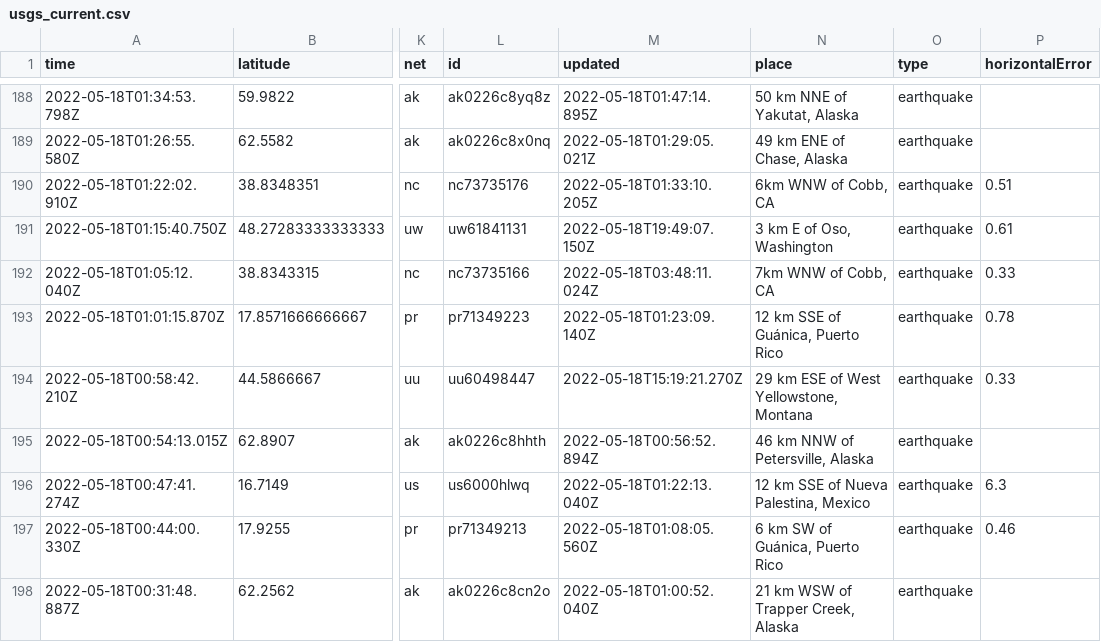
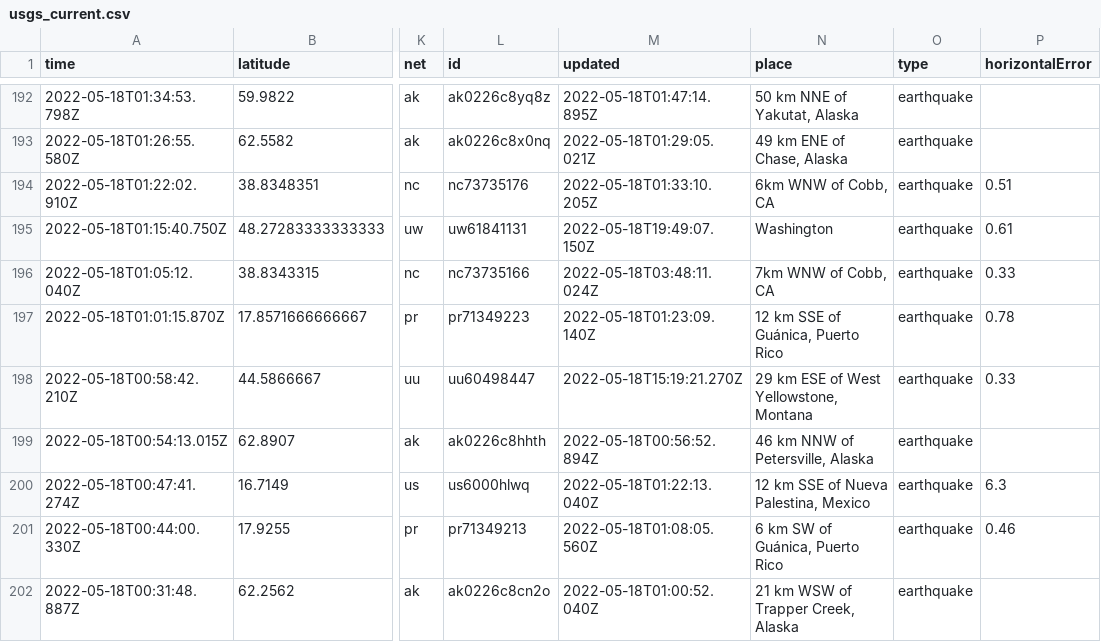
Before and after one commit to AnjDelgado/my-data-robot, a CSV file: usgs_current.csv, drawn as a sheet; only a part is shown, gaps mark what is left out; addresses are those after the commit; the diff covers the shown part only; the diff names each change by its address in the sheet, - before the commit and + after, or states it on an @@ line.

```diff
--- a/usgs_current.csv
+++ b/usgs_current.csv
-N195 (place): 3 km E of Oso, Washington
+N195 (place): Washington
```
Also changed, not shown: 5 added rows, 4 removed rows and 7 edited cells elsewhere in this file.
